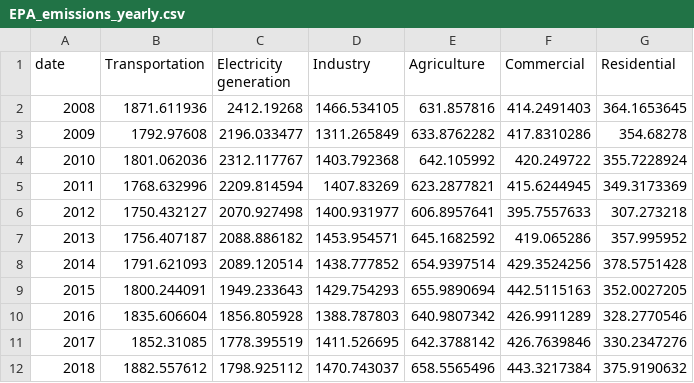
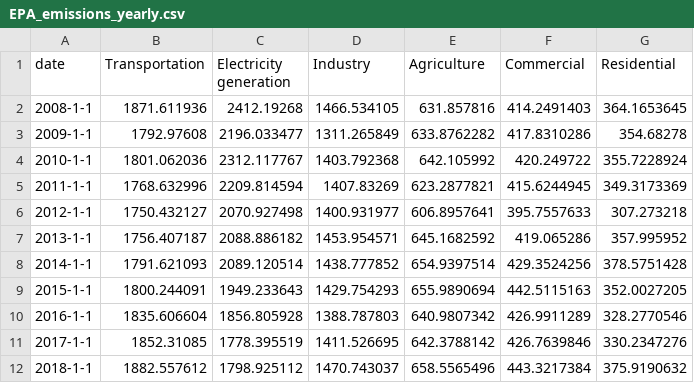
Before and after one commit to isaack8/final-project-cse412, a CSV file: data/EPA_emissions_yearly.csv, drawn as a sheet.

Commit message:
Add files via upload

```diff
--- a/data/EPA_emissions_yearly.csv
+++ b/data/EPA_emissions_yearly.csv
@@ -1,12 +1,12 @@
 date,Transportation,Electricity generation,Industry,Agriculture,Commercial,Residential
-2008,1871.611936,2412.19268,1466.534105,631.857816,414.2491403,364.1653645
-2009,1792.97608,2196.033477,1311.265849,633.8762282,417.8310286,354.68278
-2010,1801.062036,2312.117767,1403.792368,642.105992,420.249722,355.7228924
-2011,1768.632996,2209.814594,1407.83269,623.2877821,415.6244945,349.3173369
-2012,1750.432127,2070.927498,1400.931977,606.8957641,395.7557633,307.273218
-2013,1756.407187,2088.886182,1453.954571,645.1682592,419.065286,357.995952
-2014,1791.621093,2089.120514,1438.777852,654.9397514,429.3524256,378.5751428
-2015,1800.244091,1949.233643,1429.754293,655.9890694,442.5115163,352.0027205
-2016,1835.606604,1856.805928,1388.787803,640.9807342,426.9911289,328.2770546
-2017,1852.31085,1778.395519,1411.526695,642.3788142,426.7639846,330.2347276
-2018,1882.557612,1798.925112,1470.743037,658.5565496,443.3217384,375.9190632
+2008-1-1,1871.611936,2412.19268,1466.534105,631.857816,414.2491403,364.1653645
+2009-1-1,1792.97608,2196.033477,1311.265849,633.8762282,417.8310286,354.68278
+2010-1-1,1801.062036,2312.117767,1403.792368,642.105992,420.249722,355.7228924
+2011-1-1,1768.632996,2209.814594,1407.83269,623.2877821,415.6244945,349.3173369
+2012-1-1,1750.432127,2070.927498,1400.931977,606.8957641,395.7557633,307.273218
+2013-1-1,1756.407187,2088.886182,1453.954571,645.1682592,419.065286,357.995952
+2014-1-1,1791.621093,2089.120514,1438.777852,654.9397514,429.3524256,378.5751428
+2015-1-1,1800.244091,1949.233643,1429.754293,655.9890694,442.5115163,352.0027205
+2016-1-1,1835.606604,1856.805928,1388.787803,640.9807342,426.9911289,328.2770546
+2017-1-1,1852.31085,1778.395519,1411.526695,642.3788142,426.7639846,330.2347276
+2018-1-1,1882.557612,1798.925112,1470.743037,658.5565496,443.3217384,375.9190632
```
